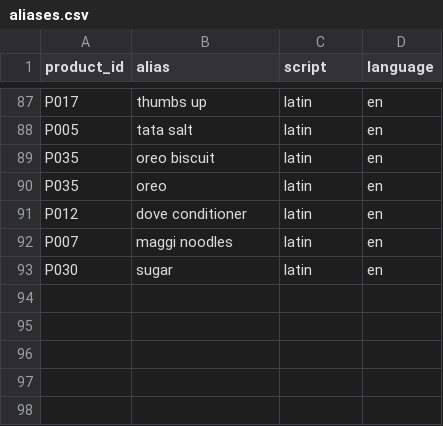
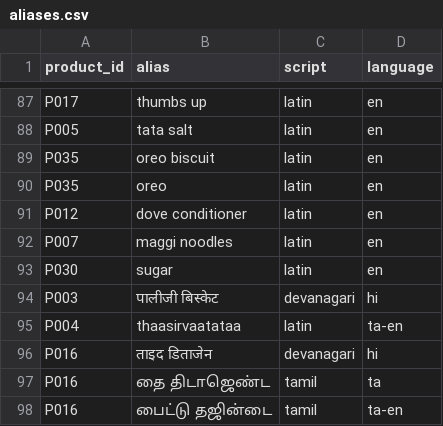
Before and after one commit to harishasaravanan/multilingual-retail-assistant, a CSV file: database/seed/aliases.csv, drawn as a sheet; only a part is shown, gaps mark what is left out; the diff names each change by its address in the sheet, - before the commit and + after, or states it on an @@ line.

Commit message:
s3 held-out eval: echo guard, matcher coverage fix, aliases (run15 33/40)

```diff
--- a/database/seed/aliases.csv
+++ b/database/seed/aliases.csv
+row 94: P003 | पालीजी बिस्केट | devanagari | hi
+row 95: P004 | thaasirvaatataa | latin | ta-en
+row 96: P016 | ताइद डिताजेन | devanagari | hi
+row 97: P016 | தை திடாஜெண்ட | tamil | ta
+row 98: P016 | பைட்டு தஜின்டை | tamil | ta-en
```
Also changed, not shown: 9 other files.
